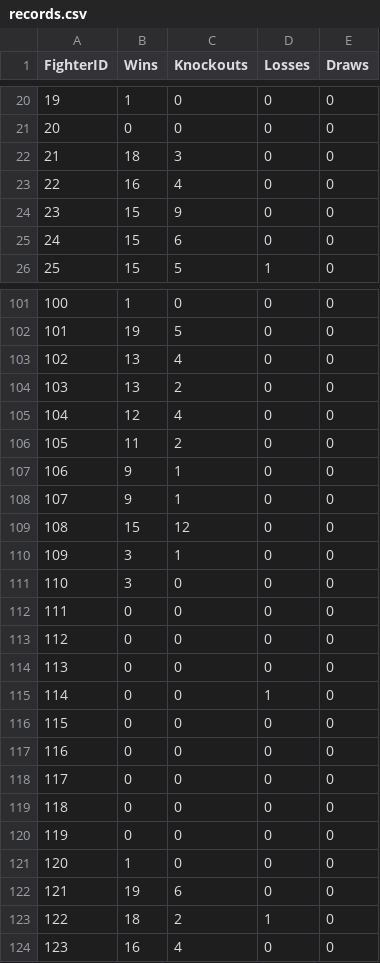
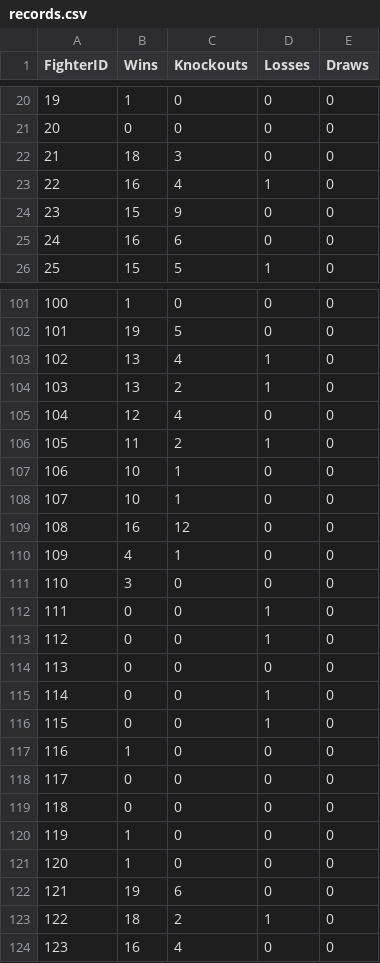
Before and after one commit to xuntrue/Prizefighters-Promoter-ML, a CSV file: data/records.csv, drawn as a sheet; only a part is shown, gaps mark what is left out; the diff covers the shown part only.

```diff
--- a/data/records.csv
+++ b/data/records.csv
@@ -22,5 +22,5 @@ FighterID,Wins,Knockouts,Losses,Draws
 21,18,3,0,0
-22,16,4,0,0
+22,16,4,1,0
 23,15,9,0,0
-24,15,6,0,0
+24,16,6,0,0
 25,15,5,1,0
@@ -102,20 +102,20 @@ FighterID,Wins,Knockouts,Losses,Draws
 101,19,5,0,0
-102,13,4,0,0
-103,13,2,0,0
+102,13,4,1,0
+103,13,2,1,0
 104,12,4,0,0
-105,11,2,0,0
-106,9,1,0,0
-107,9,1,0,0
-108,15,12,0,0
-109,3,1,0,0
+105,11,2,1,0
+106,10,1,0,0
+107,10,1,0,0
+108,16,12,0,0
+109,4,1,0,0
 110,3,0,0,0
-111,0,0,0,0
-112,0,0,0,0
+111,0,0,1,0
+112,0,0,1,0
 113,0,0,0,0
 114,0,0,1,0
-115,0,0,0,0
-116,0,0,0,0
+115,0,0,1,0
+116,1,0,0,0
 117,0,0,0,0
 118,0,0,0,0
-119,0,0,0,0
+119,1,0,0,0
 120,1,0,0,0
```
Also changed, not shown: 26 edited cells elsewhere in this file, data/fights.csv, data/rankings/fan_rankings.csv, 23 other files.
